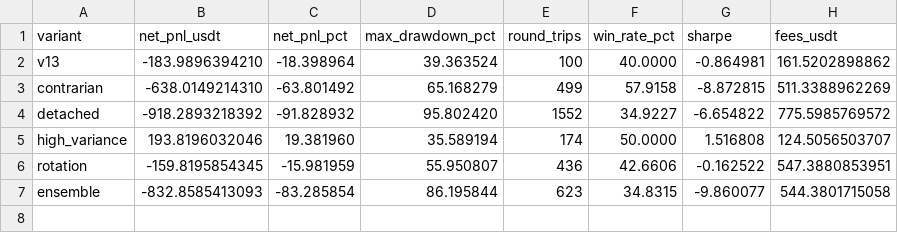
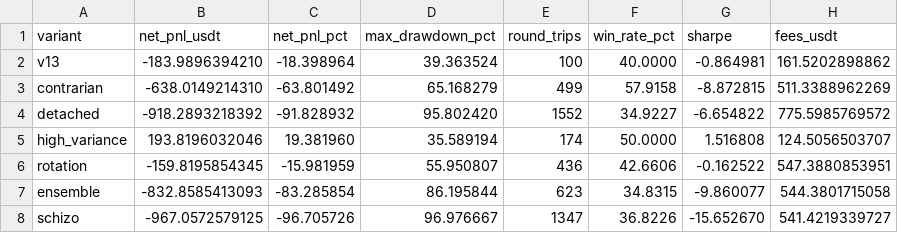
Before and after one commit to seros-cimenstein/binance-bot, a CSV file: reports/schizoid_backtest_2026-10-18.csv, drawn as a sheet.

Commit message:
loop(B3): seven-persona backtest report with schizo, GCP2 section and mood trace

```diff
--- a/reports/schizoid_backtest_2026-10-18.csv
+++ b/reports/schizoid_backtest_2026-10-18.csv
@@ -7 +7,2 @@ rotation,-159.8195854345,-15.981959,55.950807,436,42.6606,-0.162522,547.38808539
 ensemble,-832.8585413093,-83.285854,86.195844,623,34.8315,-9.860077,544.3801715058
+schizo,-967.0572579125,-96.705726,96.976667,1347,36.8226,-15.652670,541.4219339727
```
Also changed, not shown: 7 other files.
